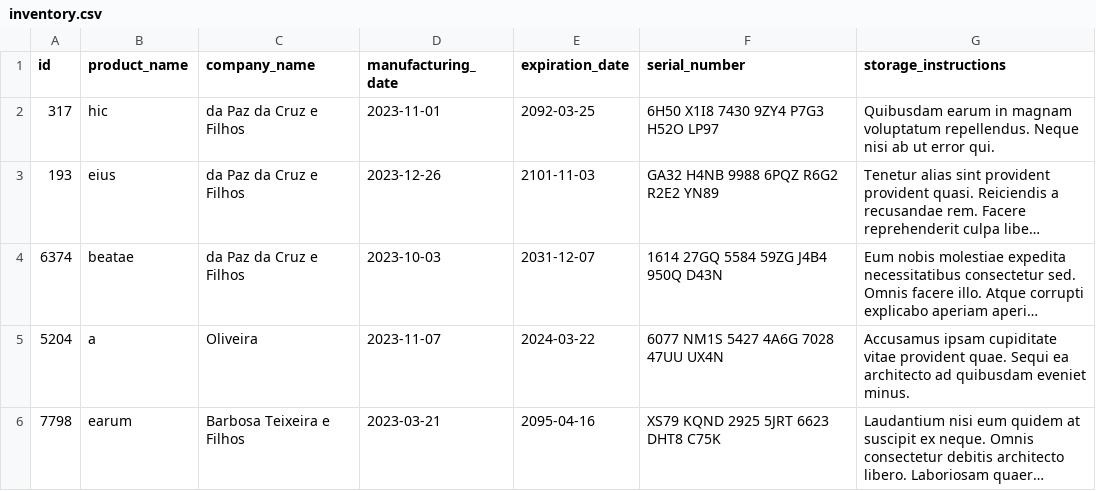
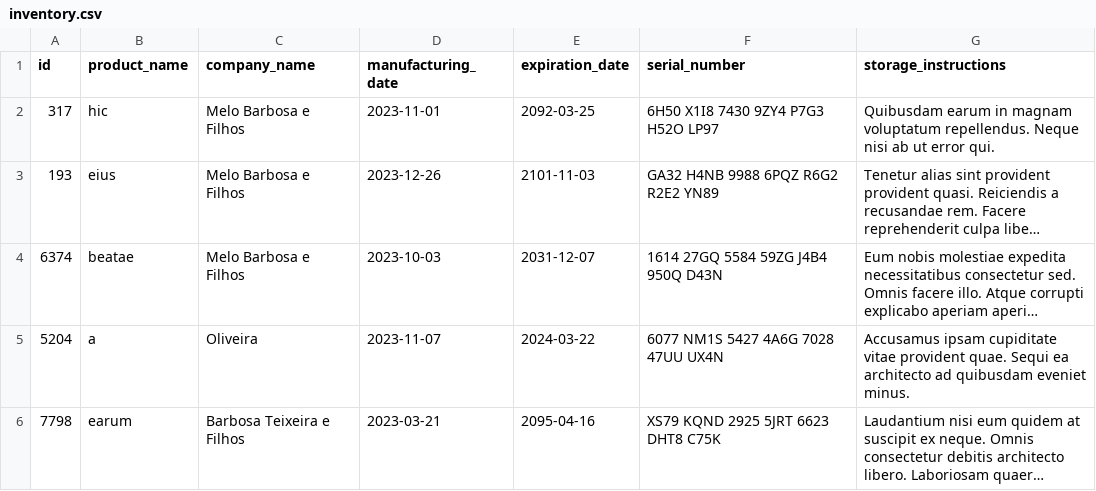
Before and after one commit to dopimentel/python-certification-project-inventory-report, a CSV file: inventory_report/data/inventory.csv, drawn as a sheet; long unchanged cells end in …; the diff names each change by its address in the sheet, - before the commit and + after, or states it on an @@ line.

```diff
--- a/inventory_report/data/inventory.csv
+++ b/inventory_report/data/inventory.csv
-C2:C4 (company_name): da Paz da Cruz e Filhos
+C2:C4 (company_name): Melo Barbosa e Filhos
```
Also changed, not shown: 3 other files.
